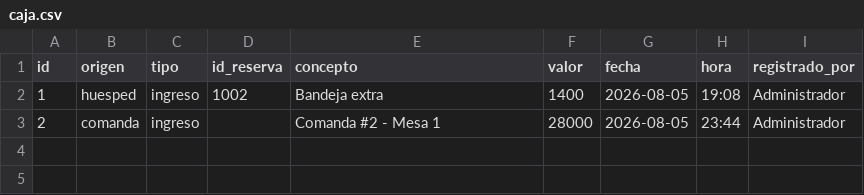
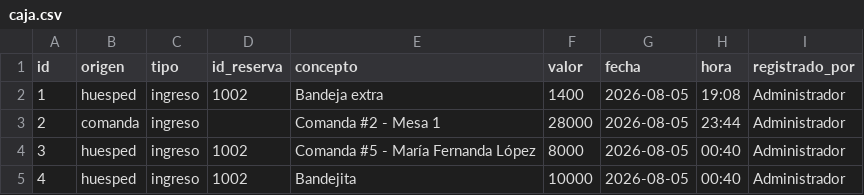
Before and after one commit to sayaxxx/hotelAndino, a CSV file: data/caja.csv, drawn as a sheet.

```diff
--- a/data/caja.csv
+++ b/data/caja.csv
@@ -3 +3,3 @@ id,origen,tipo,id_reserva,concepto,valor,fecha,hora,registrado_por
 2,comanda,ingreso,,Comanda #2 - Mesa 1,28000,2026-08-05,23:44,Administrador
+3,huesped,ingreso,1002,Comanda #5 - María Fernanda López,8000,2026-08-05,00:40,Administrador
+4,huesped,ingreso,1002,Bandejita,10000,2026-08-05,00:40,Administrador
```
Also changed, not shown: data/comanda_platos.csv, data/comandas.csv, 6 other files.
